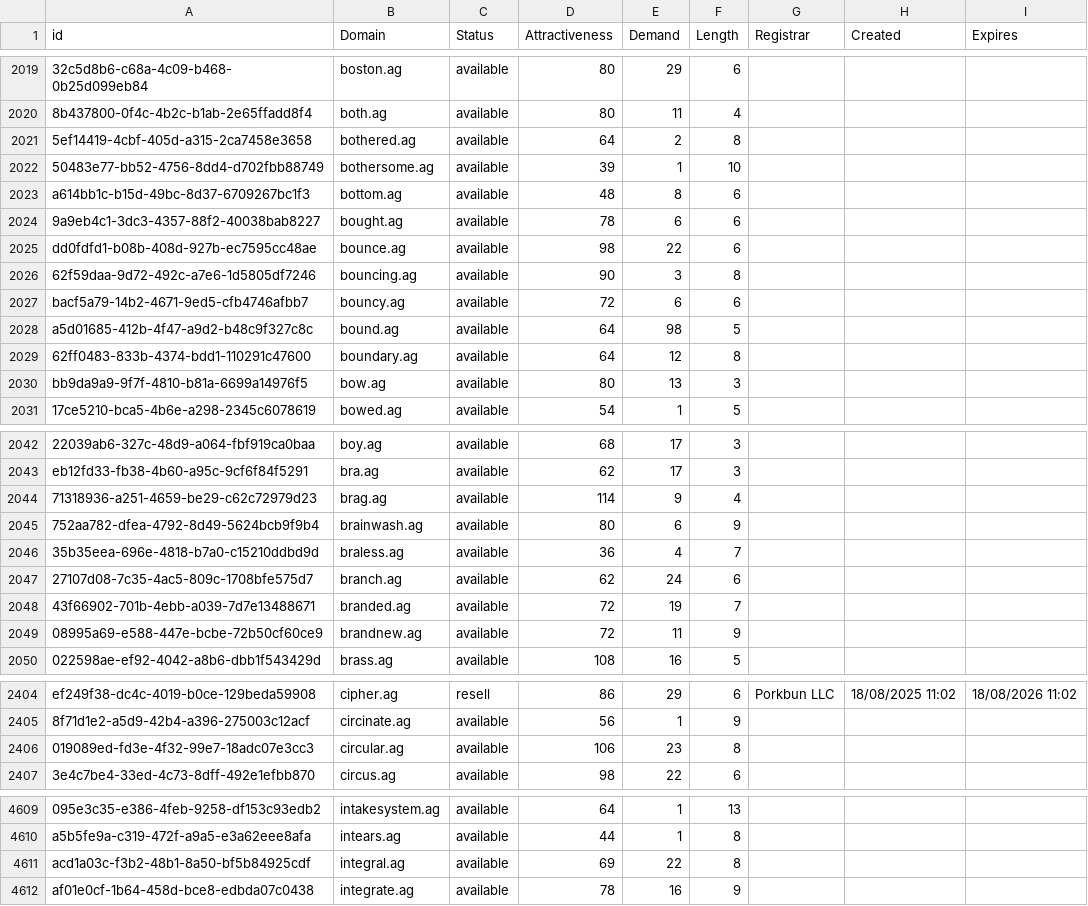
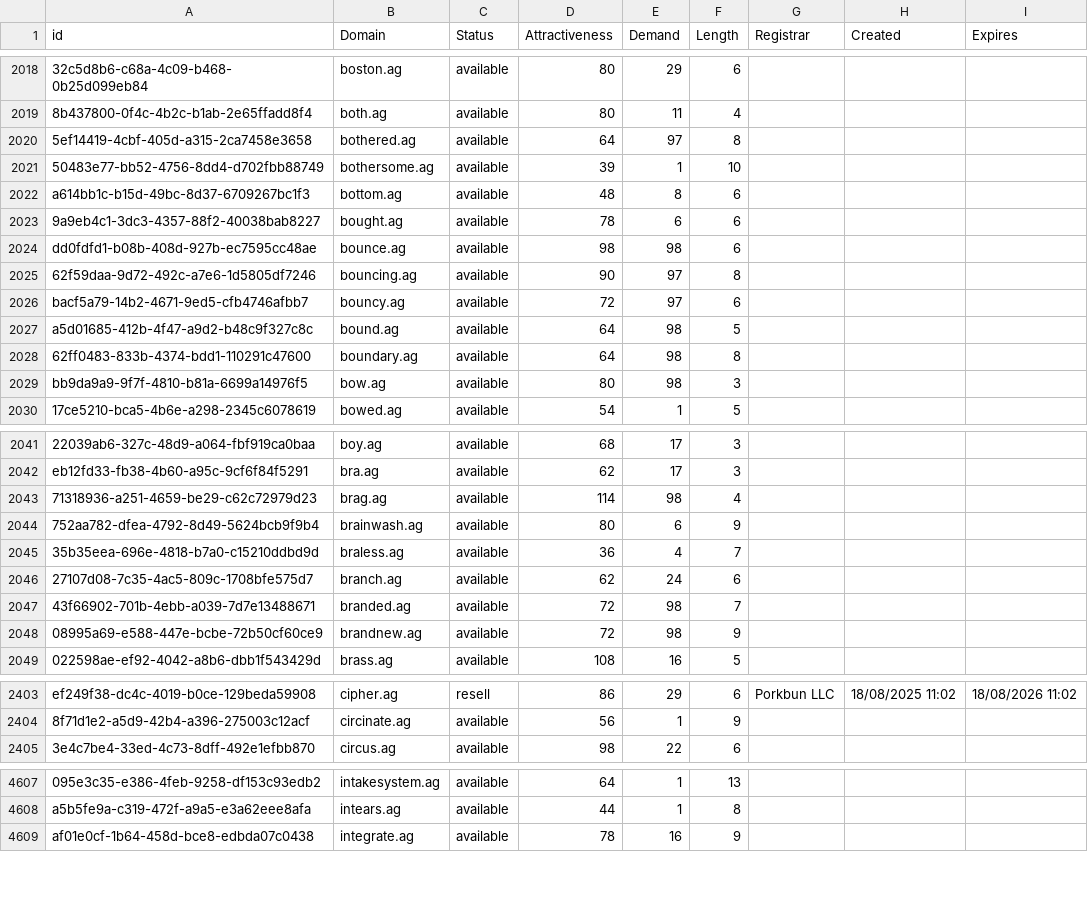
Before and after one commit to UniqueDomains/ag-oneword-domains, a CSV file: ag.csv, drawn as a sheet; only a part is shown, gaps mark what is left out; removed rows and columns are numbered as before the commit, all else as after; the diff covers the shown part only; the diff names each change by its address in the sheet, - before the commit and + after, or states it on an @@ line.

```diff
--- a/ag.csv
+++ b/ag.csv
-E2020 (Demand): 2
+E2020 (Demand): 97
-E2024 (Demand): 22
+E2024 (Demand): 98
-E2025 (Demand): 3
+E2025 (Demand): 97
-E2026 (Demand): 6
+E2026 (Demand): 97
-E2028 (Demand): 12
+E2028 (Demand): 98
-E2029 (Demand): 13
+E2029 (Demand): 98
-E2043 (Demand): 9
+E2043 (Demand): 98
-E2047 (Demand): 19
+E2047 (Demand): 98
-E2048 (Demand): 11
+E2048 (Demand): 98
-row 2406: 019089ed-fd3e-4f32-99e7-18adc07e3cc3 | circular.ag | available | 106 | 23 | 8
-row 4611: acd1a03c-f3b2-48b1-8a50-bf5b84925cdf | integral.ag | available | 69 | 22 | 8
```
Also changed, not shown: 1 removed row and 62 edited cells elsewhere in this file, 2 other files.
